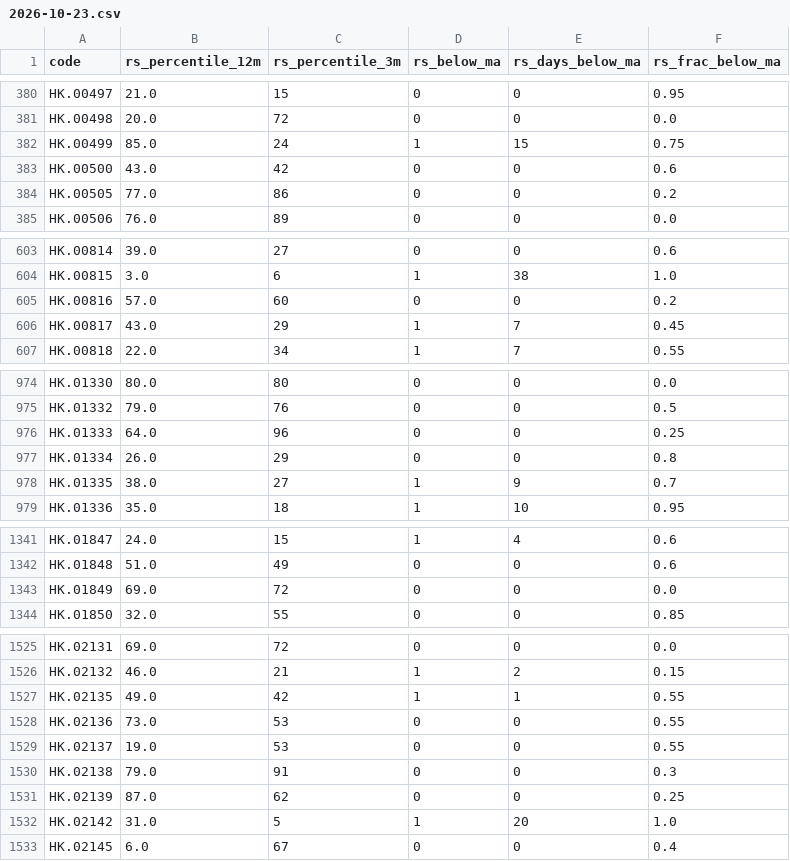
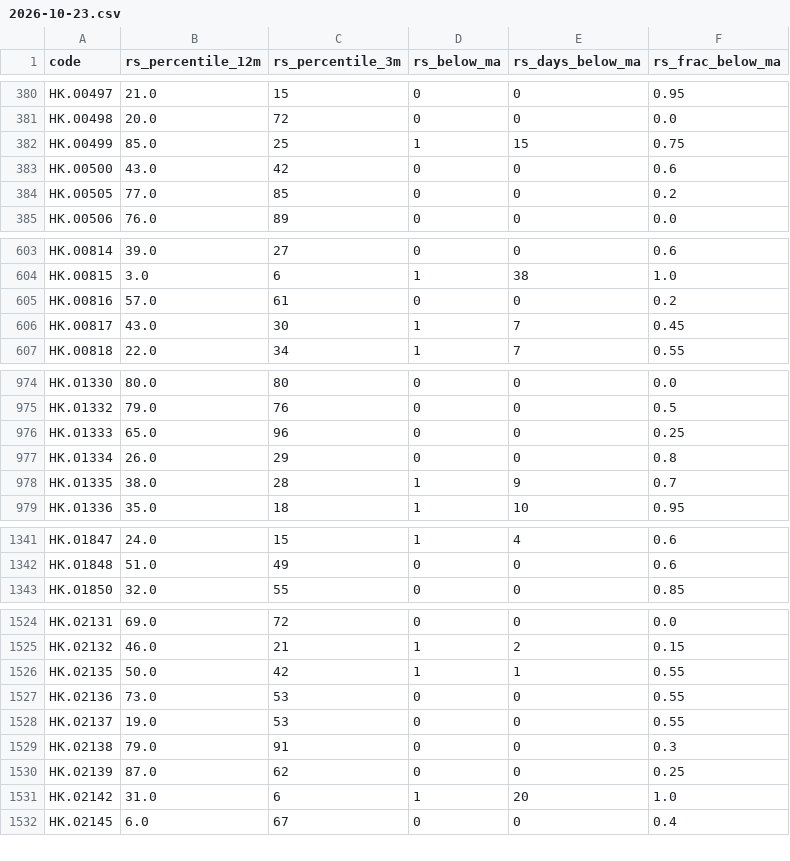
Before and after one commit to EricXue92/momentum-scanner, a CSV file: data/hk_rs/2026-10-23.csv, drawn as a sheet; only a part is shown, gaps mark what is left out; the diff covers the shown part only.

```diff
--- a/data/hk_rs/2026-10-23.csv
+++ b/data/hk_rs/2026-10-23.csv
@@ -381,5 +381,5 @@ HK.00497,21.0,15,0,0,0.95
 HK.00498,20.0,72,0,0,0.0
-HK.00499,85.0,24,1,15,0.75
+HK.00499,85.0,25,1,15,0.75
 HK.00500,43.0,42,0,0,0.6
-HK.00505,77.0,86,0,0,0.2
+HK.00505,77.0,85,0,0,0.2
 HK.00506,76.0,89,0,0,0.0
@@ -604,4 +604,4 @@ HK.00814,39.0,27,0,0,0.6
 HK.00815,3.0,6,1,38,1.0
-HK.00816,57.0,60,0,0,0.2
-HK.00817,43.0,29,1,7,0.45
+HK.00816,57.0,61,0,0,0.2
+HK.00817,43.0,30,1,7,0.45
 HK.00818,22.0,34,1,7,0.55
@@ -975,5 +975,5 @@ HK.01330,80.0,80,0,0,0.0
 HK.01332,79.0,76,0,0,0.5
-HK.01333,64.0,96,0,0,0.25
+HK.01333,65.0,96,0,0,0.25
 HK.01334,26.0,29,0,0,0.8
-HK.01335,38.0,27,1,9,0.7
+HK.01335,38.0,28,1,9,0.7
 HK.01336,35.0,18,1,10,0.95
@@ -1342,3 +1342,2 @@ HK.01847,24.0,15,1,4,0.6
 HK.01848,51.0,49,0,0,0.6
-HK.01849,69.0,72,0,0,0.0
 HK.01850,32.0,55,0,0,0.85
@@ -1526,3 +1525,3 @@ HK.02131,69.0,72,0,0,0.0
 HK.02132,46.0,21,1,2,0.15
-HK.02135,49.0,42,1,1,0.55
+HK.02135,50.0,42,1,1,0.55
 HK.02136,73.0,53,0,0,0.55
@@ -1531,3 +1530,3 @@ HK.02138,79.0,91,0,0,0.3
 HK.02139,87.0,62,0,0,0.25
-HK.02142,31.0,5,1,20,1.0
+HK.02142,31.0,6,1,20,1.0
 HK.02145,6.0,67,0,0,0.4
```
Also changed, not shown: 52 edited cells elsewhere in this file, data/hk_metrics/2026-10-23.csv.
